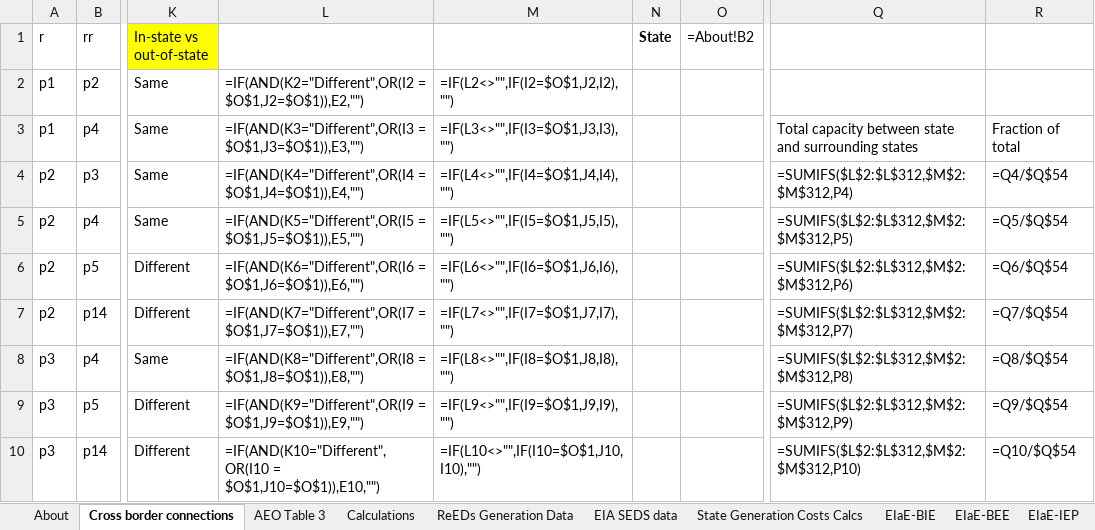
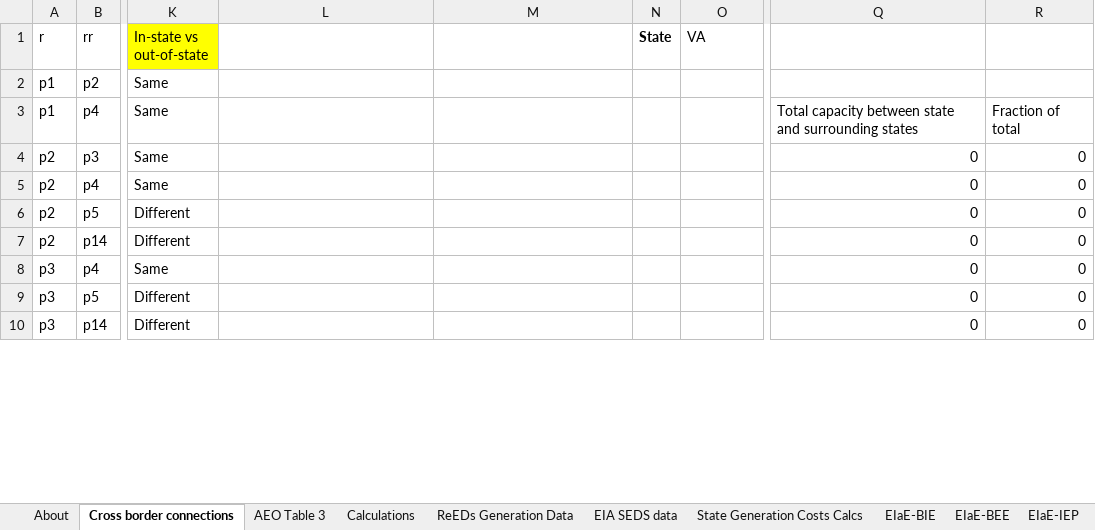
Before and after one commit to EnergyInnovation/eps-virginia, an Excel workbook: InputData/elec/EIaE/Elec Imports and Exports.xlsx, sheet Cross border connections, drawn as a sheet; only a part is shown, gaps mark what is left out; values as stored, in another font and other column widths than the file's, no borders; formulas without a stored value are shown as written; the diff covers the shown part only; the diff names each change by its address in the sheet, - before the commit and + after, or states it on an @@ line.

```diff
--- a/InputData/elec/EIaE/Elec Imports and Exports.xlsx (sheet Cross border connections)
+++ b/InputData/elec/EIaE/Elec Imports and Exports.xlsx (sheet Cross border connections)
-O1: =About!B2
+O1: VA
-L2: =IF(AND(K2="Different",OR(I2 = $O$1,J2=$O$1)),E2,"")
+L2: (empty)
-M2: =IF(L2<>"",IF(I2=$O$1,J2,I2),"")
+M2: (empty)
-L3: =IF(AND(K3="Different",OR(I3 = $O$1,J3=$O$1)),E3,"")
+L3: (empty)
-M3: =IF(L3<>"",IF(I3=$O$1,J3,I3),"")
+M3: (empty)
-L4: =IF(AND(K4="Different",OR(I4 = $O$1,J4=$O$1)),E4,"")
+L4: (empty)
-M4: =IF(L4<>"",IF(I4=$O$1,J4,I4),"")
+M4: (empty)
-Q4: =SUMIFS($L$2:$L$312,$M$2:$M$312,P4)
+Q4: 0
-R4: =Q4/$Q$54
+R4: 0
-L5: =IF(AND(K5="Different",OR(I5 = $O$1,J5=$O$1)),E5,"")
+L5: (empty)
-M5: =IF(L5<>"",IF(I5=$O$1,J5,I5),"")
+M5: (empty)
-Q5: =SUMIFS($L$2:$L$312,$M$2:$M$312,P5)
+Q5: 0
-R5: =Q5/$Q$54
+R5: 0
-L6: =IF(AND(K6="Different",OR(I6 = $O$1,J6=$O$1)),E6,"")
+L6: (empty)
-M6: =IF(L6<>"",IF(I6=$O$1,J6,I6),"")
+M6: (empty)
-Q6: =SUMIFS($L$2:$L$312,$M$2:$M$312,P6)
+Q6: 0
-R6: =Q6/$Q$54
+R6: 0
-L7: =IF(AND(K7="Different",OR(I7 = $O$1,J7=$O$1)),E7,"")
+L7: (empty)
-M7: =IF(L7<>"",IF(I7=$O$1,J7,I7),"")
+M7: (empty)
-Q7: =SUMIFS($L$2:$L$312,$M$2:$M$312,P7)
+Q7: 0
-R7: =Q7/$Q$54
+R7: 0
-L8: =IF(AND(K8="Different",OR(I8 = $O$1,J8=$O$1)),E8,"")
+L8: (empty)
-M8: =IF(L8<>"",IF(I8=$O$1,J8,I8),"")
+M8: (empty)
-Q8: =SUMIFS($L$2:$L$312,$M$2:$M$312,P8)
+Q8: 0
-R8: =Q8/$Q$54
+R8: 0
-L9: =IF(AND(K9="Different",OR(I9 = $O$1,J9=$O$1)),E9,"")
+L9: (empty)
-M9: =IF(L9<>"",IF(I9=$O$1,J9,I9),"")
+M9: (empty)
-Q9: =SUMIFS($L$2:$L$312,$M$2:$M$312,P9)
+Q9: 0
-R9: =Q9/$Q$54
+R9: 0
-L10: =IF(AND(K10="Different",OR(I10 = $O$1,J10=$O$1)),E10,"")
+L10: (empty)
-M10: =IF(L10<>"",IF(I10=$O$1,J10,I10),"")
+M10: (empty)
-Q10: =SUMIFS($L$2:$L$312,$M$2:$M$312,P10)
+Q10: 0
-R10: =Q10/$Q$54
+R10: 0
```
Also changed, not shown: 693 edited cells elsewhere in this sheet, sheet ReEDs Generation Data, sheet State Generation Costs Calcs, sheet Calculations, sheet EIA SEDS data, sheet EIaE-BIE, sheet EIaE-BEE, 3 more sheets, InputData/elec/BECF/BAU Expected Capacity Factors.xlsx, InputData/elec/BPMCCS/BAU Pol Mandated Cap Const Sched.xlsx, 5 other files.
